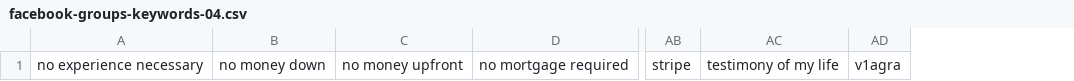
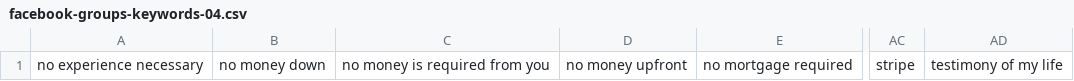
Before and after one commit to mitchellkrogza/Global-List-Facebook-Groups-Keyword-Moderation-Alerts, a CSV file: facebook-groups-keywords-04.csv, drawn as a sheet; only a part is shown, gaps mark what is left out; removed rows and columns are numbered as before the commit, all else as after; the diff names each change by its address in the sheet, - before the commit and + after, or states it on an @@ line.

```diff
--- a/facebook-groups-keywords-04.csv
+++ b/facebook-groups-keywords-04.csv
+column C, row 1: no money is required from you
-column AD, row 1: v1agra
```
Also changed, not shown: facebook-groups-keywords-01.csv, facebook-groups-keywords-02.csv, 5 other files.
